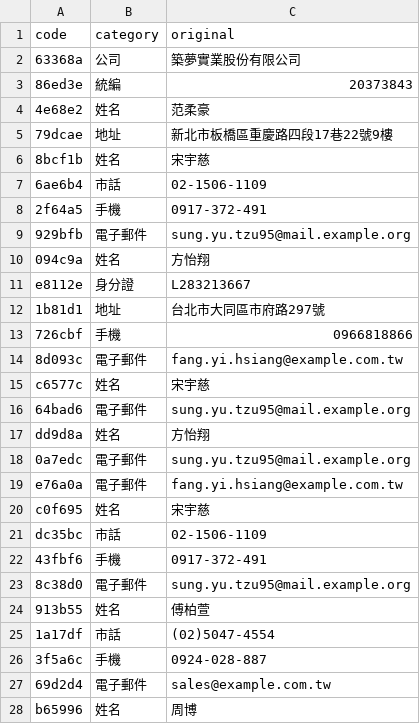
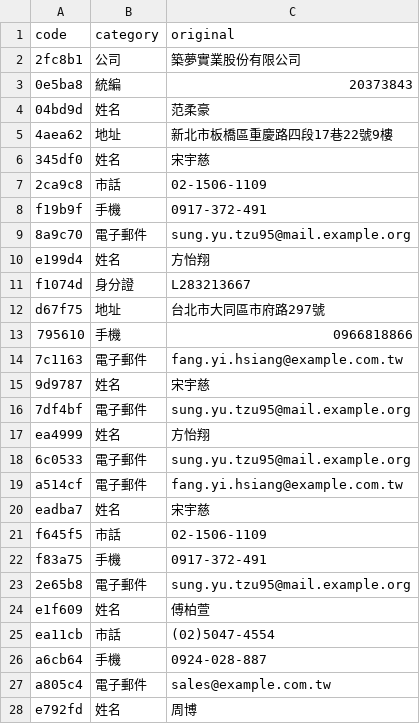
Before and after one commit to yanochang11/data-deidentification-enterprise, a CSV file: examples/03-還原/委外服務契約書.mapping.csv, drawn as a sheet; only a part is shown; the diff covers the shown part only.

```diff
--- a/examples/03-還原/委外服務契約書.mapping.csv
+++ b/examples/03-還原/委外服務契約書.mapping.csv
@@ -1,28 +1,28 @@
 code,category,original
-63368a,公司,築夢實業股份有限公司
-86ed3e,統編,20373843
-4e68e2,姓名,范柔豪
-79dcae,地址,新北市板橋區重慶路四段17巷22號9樓
-8bcf1b,姓名,宋宇慈
-6ae6b4,市話,02-1506-1109
-2f64a5,手機,0917-372-491
-929bfb,電子郵件,sung.yu.tzu95@mail.example.org
-094c9a,姓名,方怡翔
-e8112e,身分證,L283213667
-1b81d1,地址,台北市大同區市府路297號
-726cbf,手機,0966818866
-8d093c,電子郵件,fang.yi.hsiang@example.com.tw
-c6577c,姓名,宋宇慈
-64bad6,電子郵件,sung.yu.tzu95@mail.example.org
-dd9d8a,姓名,方怡翔
-0a7edc,電子郵件,sung.yu.tzu95@mail.example.org
-e76a0a,電子郵件,fang.yi.hsiang@example.com.tw
-c0f695,姓名,宋宇慈
-dc35bc,市話,02-1506-1109
-43fbf6,手機,0917-372-491
-8c38d0,電子郵件,sung.yu.tzu95@mail.example.org
-913b55,姓名,傅柏萱
-1a17df,市話,(02)5047-4554
-3f5a6c,手機,0924-028-887
-69d2d4,電子郵件,sales@example.com.tw
-b65996,姓名,周博
+2fc8b1,公司,築夢實業股份有限公司
+0e5ba8,統編,20373843
+04bd9d,姓名,范柔豪
+4aea62,地址,新北市板橋區重慶路四段17巷22號9樓
+345df0,姓名,宋宇慈
+2ca9c8,市話,02-1506-1109
+f19b9f,手機,0917-372-491
+8a9c70,電子郵件,sung.yu.tzu95@mail.example.org
+e199d4,姓名,方怡翔
+f1074d,身分證,L283213667
+d67f75,地址,台北市大同區市府路297號
+795610,手機,0966818866
+7c1163,電子郵件,fang.yi.hsiang@example.com.tw
+9d9787,姓名,宋宇慈
+7df4bf,電子郵件,sung.yu.tzu95@mail.example.org
+ea4999,姓名,方怡翔
+6c0533,電子郵件,sung.yu.tzu95@mail.example.org
+a514cf,電子郵件,fang.yi.hsiang@example.com.tw
+eadba7,姓名,宋宇慈
+f645f5,市話,02-1506-1109
+f83a75,手機,0917-372-491
+2e65b8,電子郵件,sung.yu.tzu95@mail.example.org
+e1f609,姓名,傅柏萱
+ea11cb,市話,(02)5047-4554
+a6cb64,手機,0924-028-887
+a805c4,電子郵件,sales@example.com.tw
+e792fd,姓名,周博
```
Also changed, not shown: 21 edited cells elsewhere in this file, examples/03-還原/委外服務契約書.mapping.缺一列.csv, examples/03-還原/格式錯誤.mapping.csv, 20 other files.
